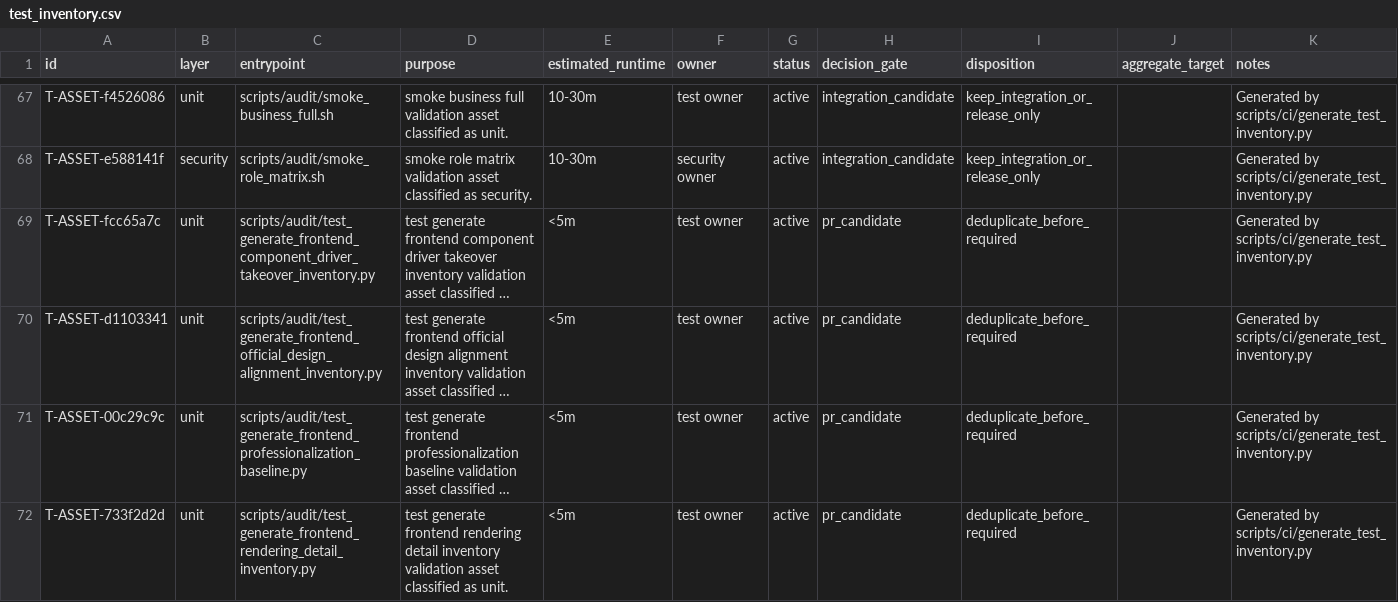
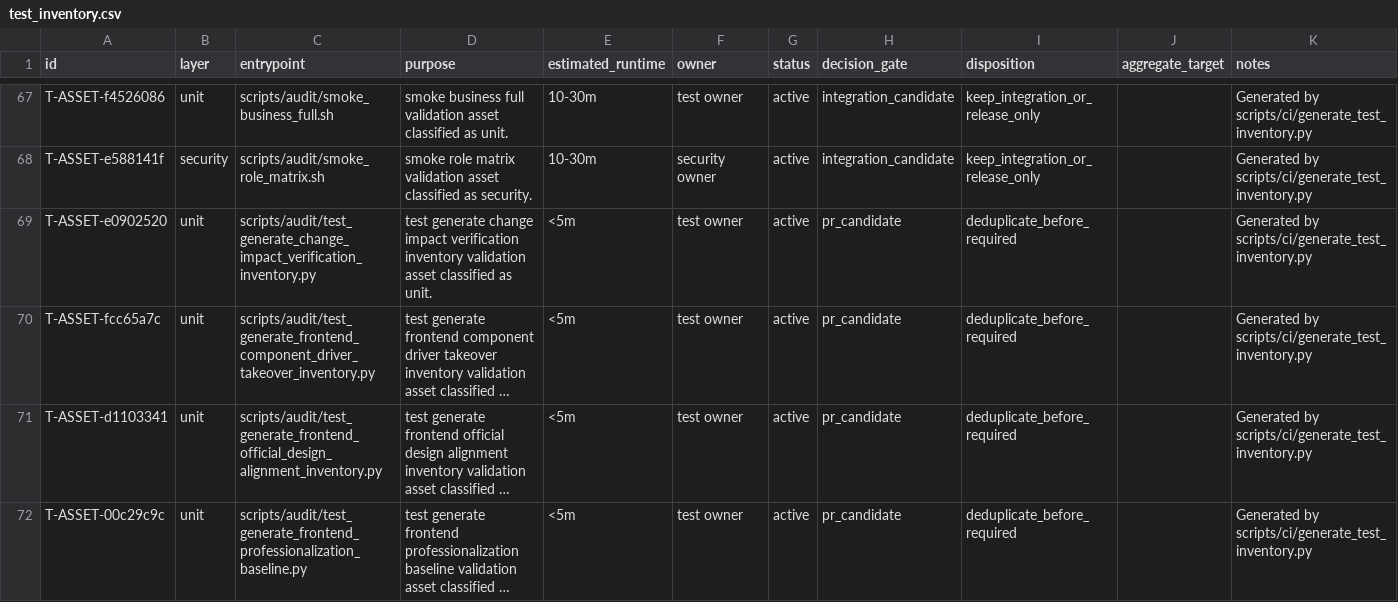
Before and after one commit to lidefend/sce-backend-odoo, a CSV file: docs/engineering_convergence/test_inventory.csv, drawn as a sheet; only a part is shown, gaps mark what is left out; the shorter side is filled out with more unchanged rows; long unchanged cells end in …; the diff names each change by its address in the sheet, - before the commit and + after, or states it on an @@ line.

Commit message:
docs(p4): align verification governance with latest main

```diff
--- a/docs/engineering_convergence/test_inventory.csv
+++ b/docs/engineering_convergence/test_inventory.csv
+row 69: T-ASSET-e0902520 | unit | scripts/audit/test_generate_change_impact_verification_inventory.py | test generate change impact verification inventory validation asset classified as unit. | <5m | test owner | active | pr_candidate | deduplicate_before_required |  | Generated by scripts/ci/generate_test_inventory.py
```
Also changed, not shown: 33 other files.
